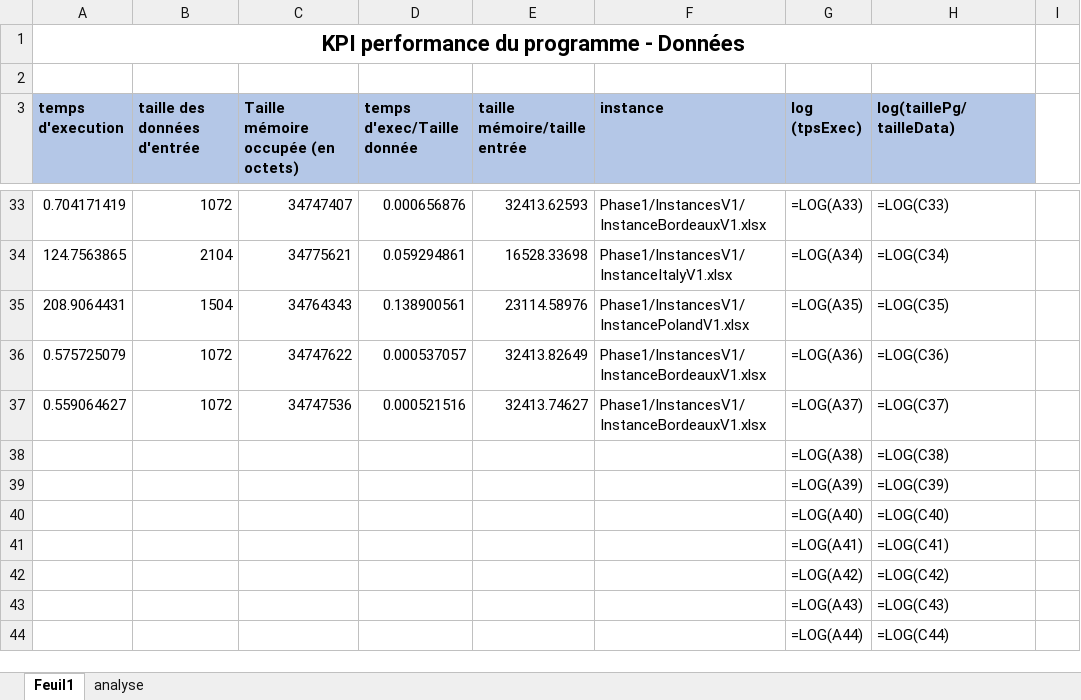
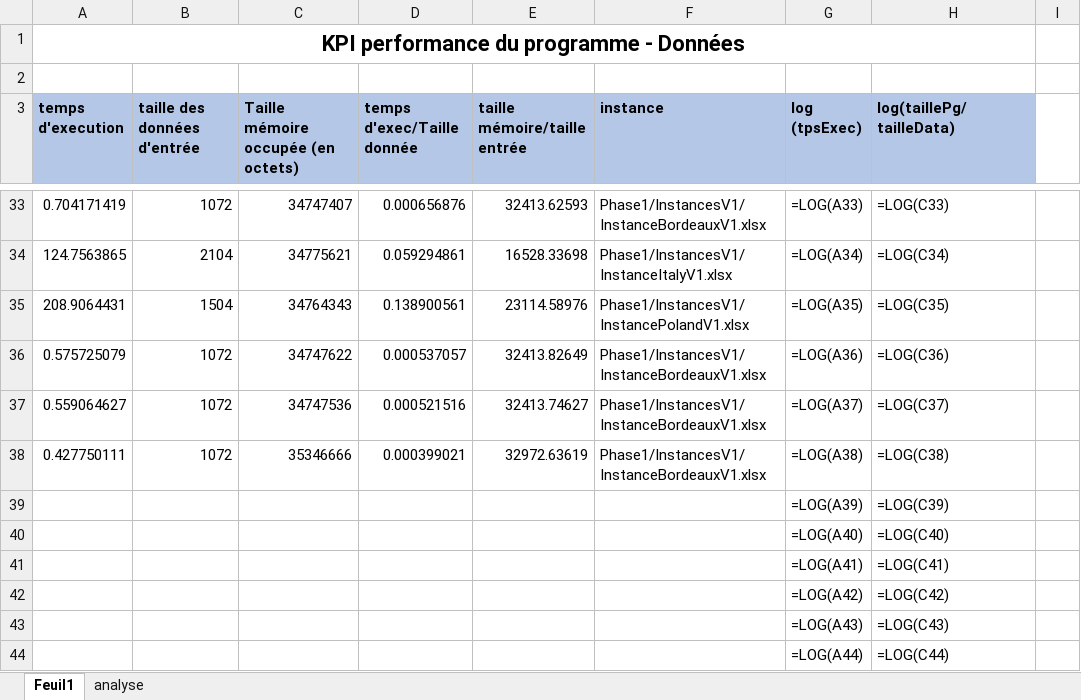
Before and after one commit to arwen-c/TSP-Gurobi, an Excel workbook: performance1.xlsx, sheet Feuil1, drawn as a sheet; only a part is shown, gaps mark what is left out; values as stored, in another font and other column widths than the file's, no borders; formulas without a stored value are shown as written; removed rows and columns are numbered as before the commit, all else as after; the diff names each change by its address in the sheet, - before the commit and + after, or states it on an @@ line.

```diff
--- a/performance1.xlsx (sheet Feuil1)
+++ b/performance1.xlsx (sheet Feuil1)
-row 38:  |  |  |  |  |  | =LOG(A38) | =LOG(C38)
+row 38: 0.427750111 | 1072 | 35346666 | 0.000399021 | 32972.63619 | Phase1/InstancesV1/InstanceBordeauxV1.xlsx | =LOG(A38) | =LOG(C38)
```
